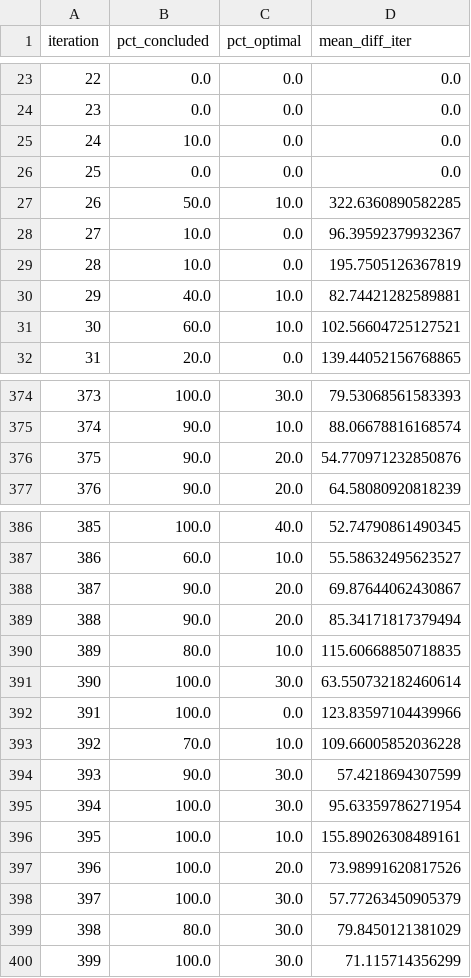
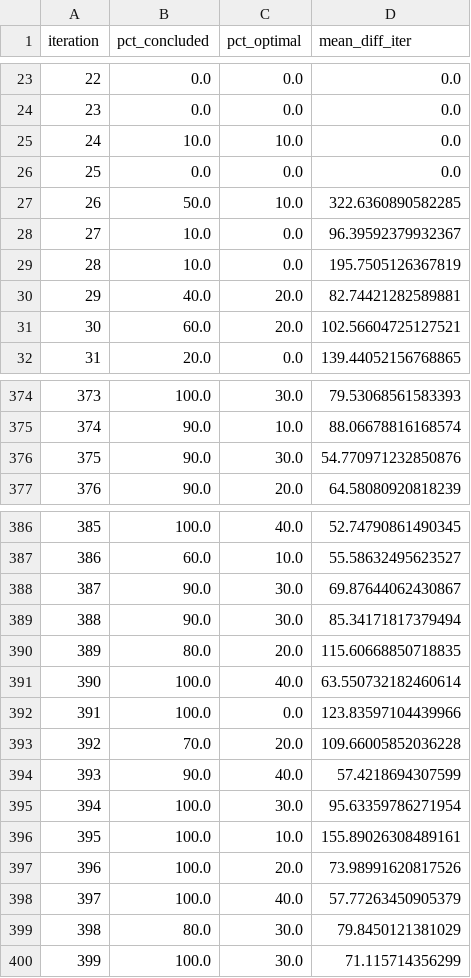
Before and after one commit to mm918817/Satellite-Routing-for-RL4CC, a CSV file: plot_utils/sat_plot_summary/summaries_csv/dest 1, step 0, h5, lr 0.001, gamma 0.99, nn128, 2000 iter.csv, drawn as a sheet; only a part is shown, gaps mark what is left out; the diff covers the shown part only.

```diff
--- a/plot_utils/sat_plot_summary/summaries_csv/dest 1, step 0, h5, lr 0.001, gamma 0.99, nn128, 2000 iter.csv
+++ b/plot_utils/sat_plot_summary/summaries_csv/dest 1, step 0, h5, lr 0.001, gamma 0.99, nn128, 2000 iter.csv
@@ -24,3 +24,3 @@ iteration,pct_concluded,pct_optimal,mean_diff_iter
 23,0.0,0.0,0.0
-24,10.0,0.0,0.0
+24,10.0,10.0,0.0
 25,0.0,0.0,0.0
@@ -29,4 +29,4 @@ iteration,pct_concluded,pct_optimal,mean_diff_iter
 28,10.0,0.0,195.7505126367819
-29,40.0,10.0,82.74421282589881
-30,60.0,10.0,102.56604725127521
+29,40.0,20.0,82.74421282589881
+30,60.0,20.0,102.56604725127521
 31,20.0,0.0,139.44052156768865
@@ -375,3 +375,3 @@ iteration,pct_concluded,pct_optimal,mean_diff_iter
 374,90.0,10.0,88.06678816168574
-375,90.0,20.0,54.770971232850876
+375,90.0,30.0,54.770971232850876
 376,90.0,20.0,64.58080920818239
@@ -387,9 +387,9 @@ iteration,pct_concluded,pct_optimal,mean_diff_iter
 386,60.0,10.0,55.58632495623527
-387,90.0,20.0,69.87644062430867
-388,90.0,20.0,85.34171817379494
-389,80.0,10.0,115.60668850718835
-390,100.0,30.0,63.550732182460614
+387,90.0,30.0,69.87644062430867
+388,90.0,30.0,85.34171817379494
+389,80.0,20.0,115.60668850718835
+390,100.0,40.0,63.550732182460614
 391,100.0,0.0,123.83597104439966
-392,70.0,10.0,109.66005852036228
-393,90.0,30.0,57.4218694307599
+392,70.0,20.0,109.66005852036228
+393,90.0,40.0,57.4218694307599
 394,100.0,30.0,95.63359786271954
@@ -397,3 +397,3 @@ iteration,pct_concluded,pct_optimal,mean_diff_iter
 396,100.0,20.0,73.98991620817526
-397,100.0,30.0,57.77263450905379
+397,100.0,40.0,57.77263450905379
 398,80.0,30.0,79.8450121381029
```
Also changed, not shown: 2 edited cells elsewhere in this file, plot_utils/sat_plot_summary/summaries_csv/coo&lung, dest 1, step 0, h5, lr 0.001, gamma 0.99, nn256-128-256, 2000 iter.csv, plot_utils/sat_plot_summary/summaries_csv/dest 1, step 0, h5, lr 0.0005, gamma 0.99, nn128, 2000 iter.csv, 27 other files.
